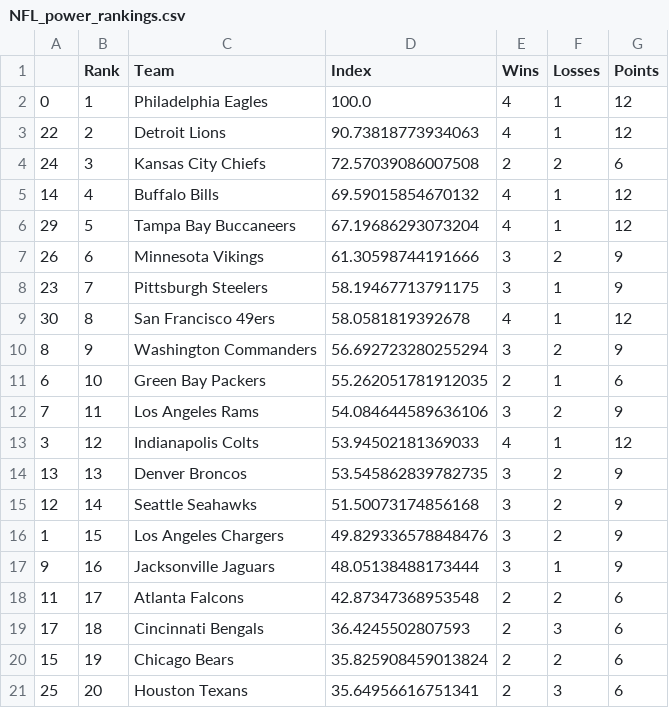
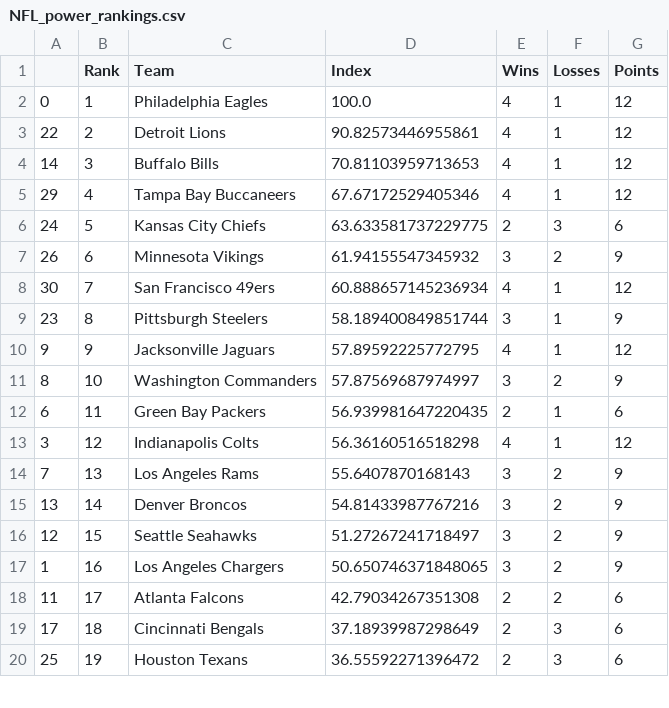
Before and after one commit to jmn5/powerRankCSVFiles, a CSV file: NFL_power_rankings.csv, drawn as a sheet; only a part is shown; the diff covers the shown part only.

Commit message:
update 10/7

```diff
--- a/NFL_power_rankings.csv
+++ b/NFL_power_rankings.csv
@@ -2,20 +2,19 @@
 0,1,Philadelphia Eagles,100.0,4,1,12
-22,2,Detroit Lions,90.73818773934063,4,1,12
-24,3,Kansas City Chiefs,72.57039086007508,2,2,6
-14,4,Buffalo Bills,69.59015854670132,4,1,12
-29,5,Tampa Bay Buccaneers,67.19686293073204,4,1,12
-26,6,Minnesota Vikings,61.30598744191666,3,2,9
-23,7,Pittsburgh Steelers,58.19467713791175,3,1,9
-30,8,San Francisco 49ers,58.0581819392678,4,1,12
-8,9,Washington Commanders,56.692723280255294,3,2,9
-6,10,Green Bay Packers,55.262051781912035,2,1,6
-7,11,Los Angeles Rams,54.084644589636106,3,2,9
-3,12,Indianapolis Colts,53.94502181369033,4,1,12
-13,13,Denver Broncos,53.545862839782735,3,2,9
-12,14,Seattle Seahawks,51.50073174856168,3,2,9
-1,15,Los Angeles Chargers,49.829336578848476,3,2,9
-9,16,Jacksonville Jaguars,48.05138488173444,3,1,9
-11,17,Atlanta Falcons,42.87347368953548,2,2,6
-17,18,Cincinnati Bengals,36.4245502807593,2,3,6
-15,19,Chicago Bears,35.825908459013824,2,2,6
-25,20,Houston Texans,35.64956616751341,2,3,6
+22,2,Detroit Lions,90.82573446955861,4,1,12
+14,3,Buffalo Bills,70.81103959713653,4,1,12
+29,4,Tampa Bay Buccaneers,67.67172529405346,4,1,12
+24,5,Kansas City Chiefs,63.633581737229775,2,3,6
+26,6,Minnesota Vikings,61.94155547345932,3,2,9
+30,7,San Francisco 49ers,60.888657145236934,4,1,12
+23,8,Pittsburgh Steelers,58.189400849851744,3,1,9
+9,9,Jacksonville Jaguars,57.89592225772795,4,1,12
+8,10,Washington Commanders,57.87569687974997,3,2,9
+6,11,Green Bay Packers,56.939981647220435,2,1,6
+3,12,Indianapolis Colts,56.36160516518298,4,1,12
+7,13,Los Angeles Rams,55.6407870168143,3,2,9
+13,14,Denver Broncos,54.81433987767216,3,2,9
+12,15,Seattle Seahawks,51.27267241718497,3,2,9
+1,16,Los Angeles Chargers,50.650746371848065,3,2,9
+11,17,Atlanta Falcons,42.79034267351308,2,2,6
+17,18,Cincinnati Bengals,37.18939987298649,2,3,6
+25,19,Houston Texans,36.55592271396472,2,3,6
```
Also changed, not shown: 2 added rows, 1 removed row and 12 edited cells elsewhere in this file.
